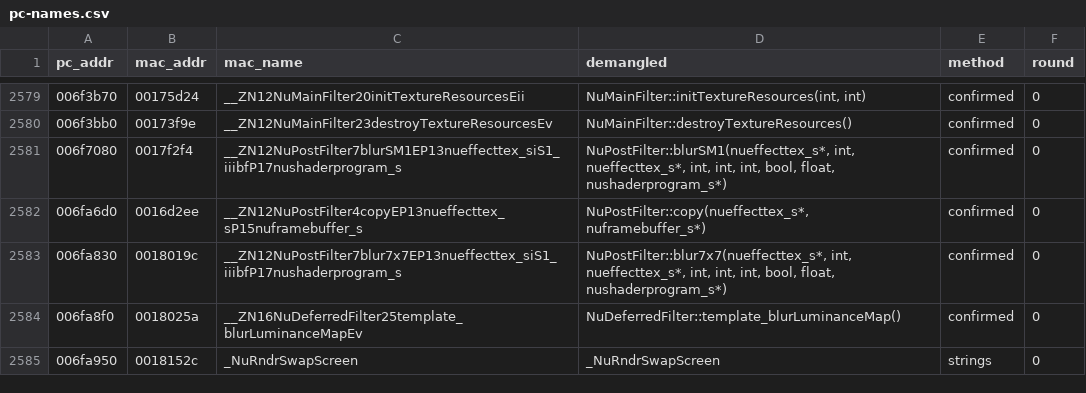
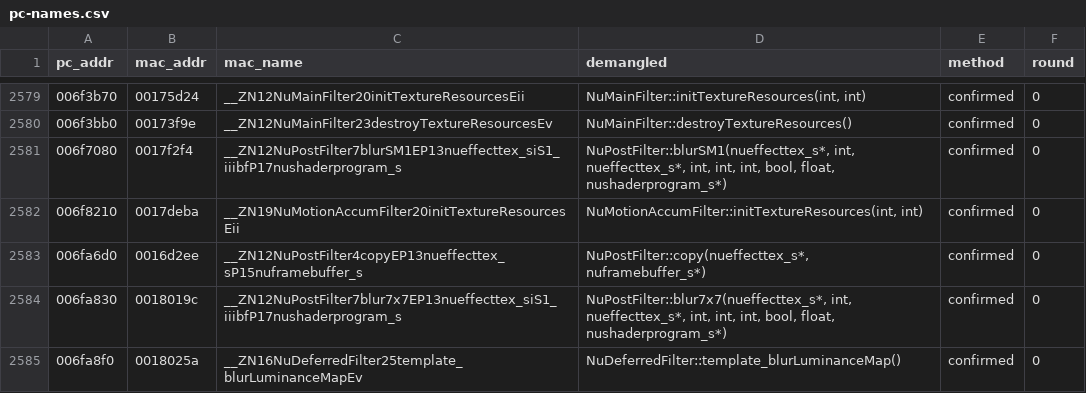
Before and after one commit to wasdhjklxyz/lbtvg, a CSV file: tools/symbols/pc-names.csv, drawn as a sheet; only a part is shown, gaps mark what is left out; the shorter side is filled out with more unchanged rows.

```diff
--- a/tools/symbols/pc-names.csv
+++ b/tools/symbols/pc-names.csv
@@ -2581,2 +2581,3 @@ pc_addr,mac_addr,mac_name,demangled,method,round
 006f7080,0017f2f4,__ZN12NuPostFilter7blurSM1EP13nueffecttex_siS1_iiibfP17nushaderprogram_s,"NuPostFilter::blurSM1(nueffecttex_s*, int, nueffecttex_s*, int, int, int, bool, float, nushaderprogram_s*)",confirmed,0
+006f8210,0017deba,__ZN19NuMotionAccumFilter20initTextureResourcesEii,"NuMotionAccumFilter::initTextureResources(int, int)",confirmed,0
 006fa6d0,0016d2ee,__ZN12NuPostFilter4copyEP13nueffecttex_sP15nuframebuffer_s,"NuPostFilter::copy(nueffecttex_s*, nuframebuffer_s*)",confirmed,0
```
Also changed, not shown: 5 other files.
